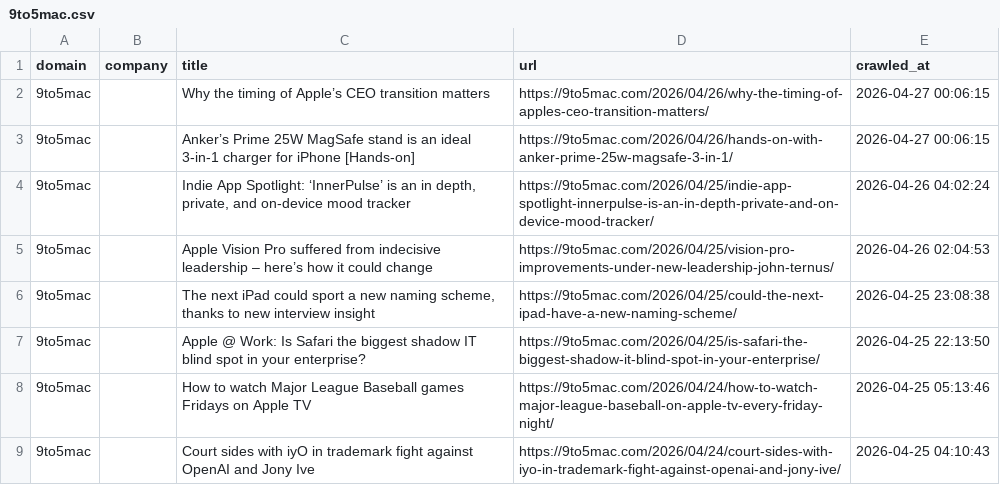
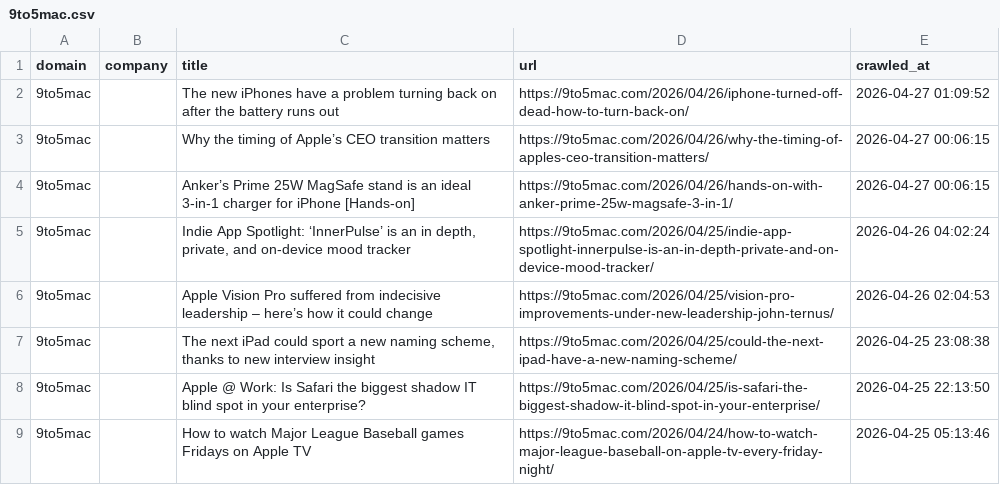
Before and after one commit to levelupup/news_crawler, a CSV file: data/9to5mac.csv, drawn as a sheet; only a part is shown; the shorter side is filled out with more unchanged rows; the diff names each change by its address in the sheet, - before the commit and + after, or states it on an @@ line.

```diff
--- a/data/9to5mac.csv
+++ b/data/9to5mac.csv
+row 2: 9to5mac |  | The new iPhones have a problem turning back on after the battery runs out | https://9to5mac.com/2026/04/26/iphone-turned-off-dead-how-to-turn-back-on/ | 2026-04-27 01:09:52
```
Also changed, not shown: data/bloomberg.csv, data/nikkei.csv, 7 other files.
